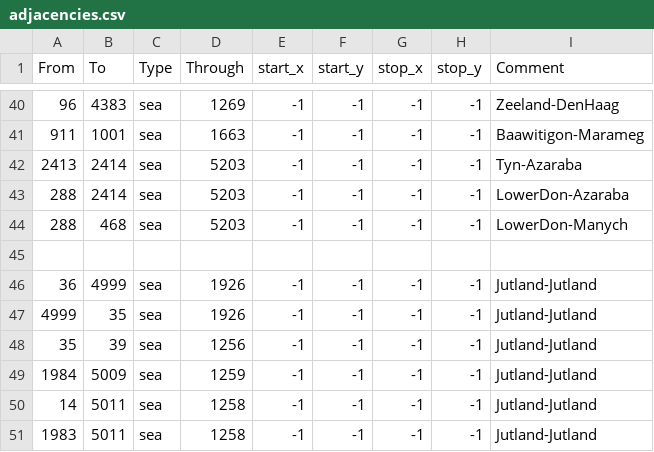
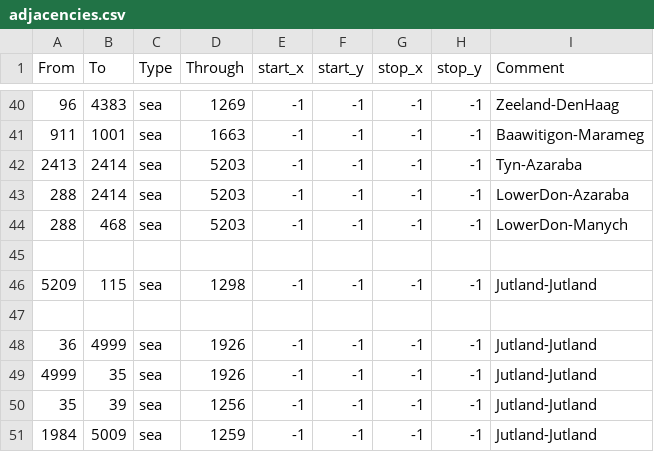
Before and after one commit to docRoboRobert/Ante-Bellum---Lore-True-India, a CSV file: map/adjacencies.csv, drawn as a sheet; only a part is shown, gaps mark what is left out; the shorter side is filled out with more unchanged rows.

```diff
--- a/map/adjacencies.csv
+++ b/map/adjacencies.csv
@@ -45,2 +45,4 @@ From;To;Type;Through;start_x;start_y;stop_x;stop_y;Comment
 
+5209;115;sea;1298;-1;-1;-1;-1;Jutland-Jutland
+
 36;4999;sea;1926;-1;-1;-1;-1;Jutland-Jutland
```
Also changed, not shown: map/definition.csv, 22 other files.
